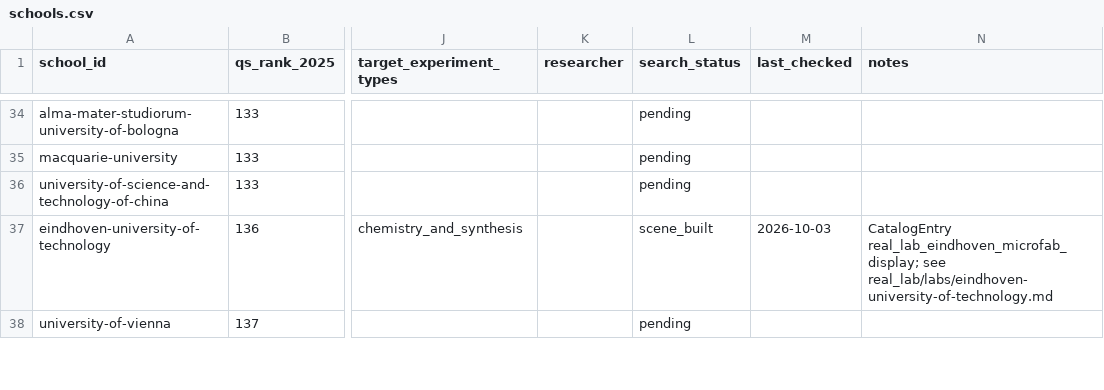
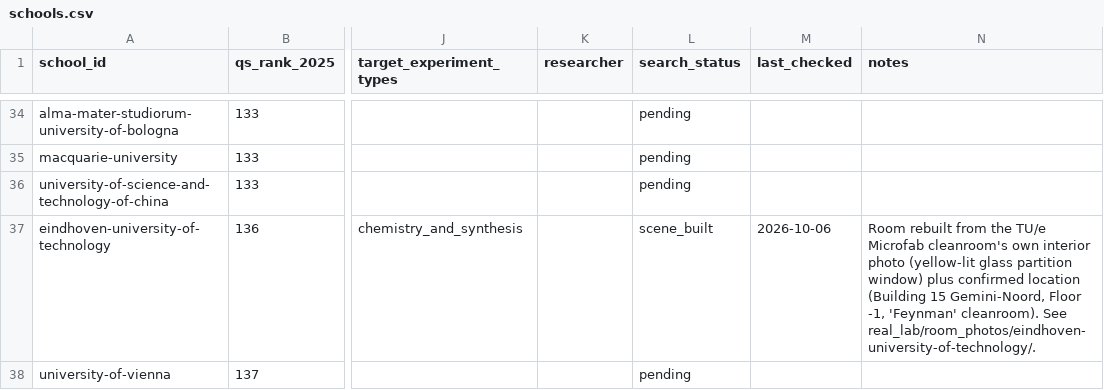
Before and after one commit to RobotEurekaLab/Hooke, a CSV file: real_lab/schools.csv, drawn as a sheet; only a part is shown, gaps mark what is left out; the diff covers the shown part only; the diff names each change by its address in the sheet, - before the commit and + after, or states it on an @@ line.

Commit message:
Update real_lab/schools.csv notes for six rebuilt rooms

```diff
--- a/real_lab/schools.csv
+++ b/real_lab/schools.csv
-M37 (last_checked): 2026-10-03
+M37 (last_checked): 2026-10-06
-N37 (notes): CatalogEntry real_lab_eindhoven_microfab_display; see real_lab/labs/eindhoven-university-of-technology.md
+N37 (notes): Room rebuilt from the TU/e Microfab cleanroom's own interior photo (yellow-lit glass partition window) plus confirmed location (Building 15 Gemini-Noord, Floor -1, 'Feynman' cleanroom). See real_lab/room_photos/eindhoven-university-of-technology/.
```
Also changed, not shown: 10 edited cells elsewhere in this file.
